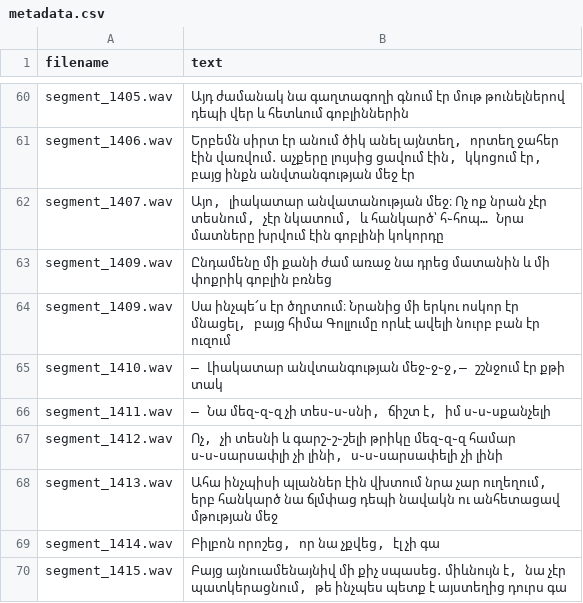
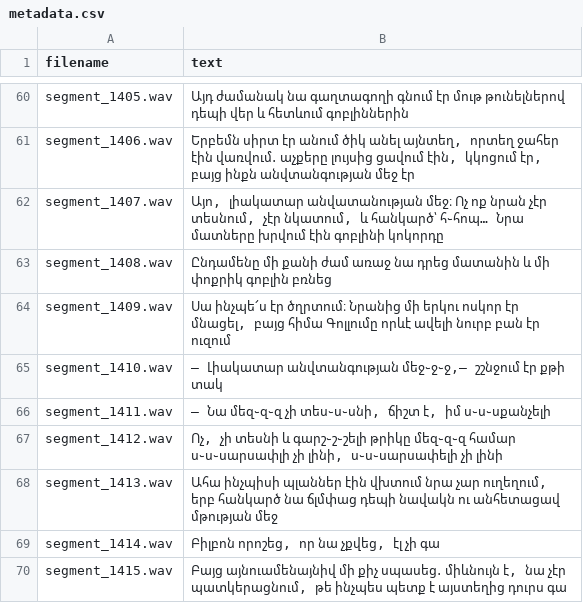
Before and after one commit to karennik98/TTSDatasetCreator, a CSV file: data/hobbit_10/metadata.csv, drawn as a sheet; only a part is shown, gaps mark what is left out.

```diff
--- a/data/hobbit_10/metadata.csv
+++ b/data/hobbit_10/metadata.csv
@@ -62,3 +62,3 @@ segment_1406.wav|Երբեմն սիրտ էր անում ծիկ անել այնտ
 segment_1407.wav|Այո, լիակատար անվատանության մեջ։ Ոչ ոք նրան չէր տեսնում, չէր նկատում, և հանկարծ՝ հ֊հոպ… Նրա մատները խրվում էին գոբլինի կոկորդը
-segment_1409.wav|Ընդամենը մի քանի ժամ առաջ նա դրեց մատանին և մի փոքրիկ գոբլին բռնեց
+segment_1408.wav|Ընդամենը մի քանի ժամ առաջ նա դրեց մատանին և մի փոքրիկ գոբլին բռնեց
 segment_1409.wav|Սա ինչպե՜ս էր ծղրտում։ Նրանից մի երկու ոսկոր էր մնացել, բայց հիմա Գոլլումը որևէ ավելի նուրբ բան էր ուզում
```
Also changed, not shown: data/hobbit_4/metadata.csv, data/hobbit_6/metadata.csv, 1 other file.
